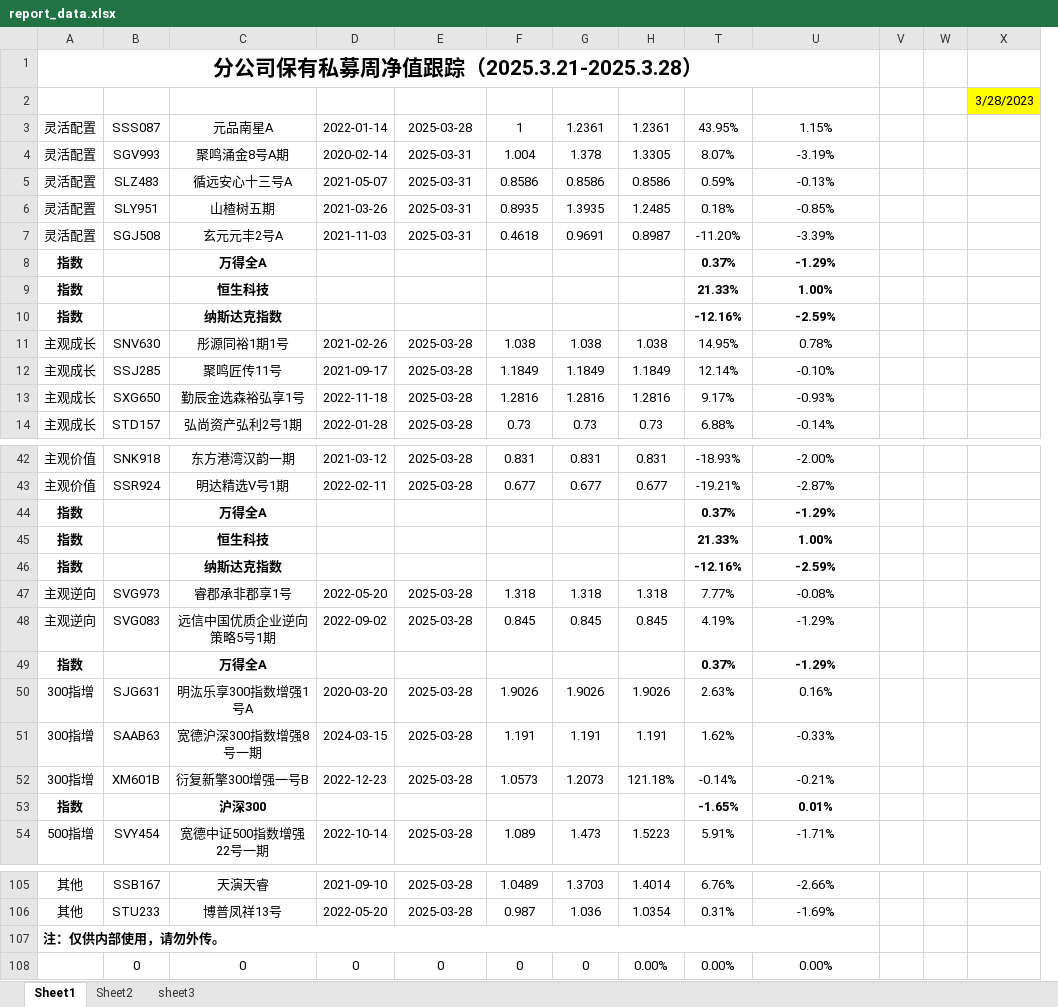
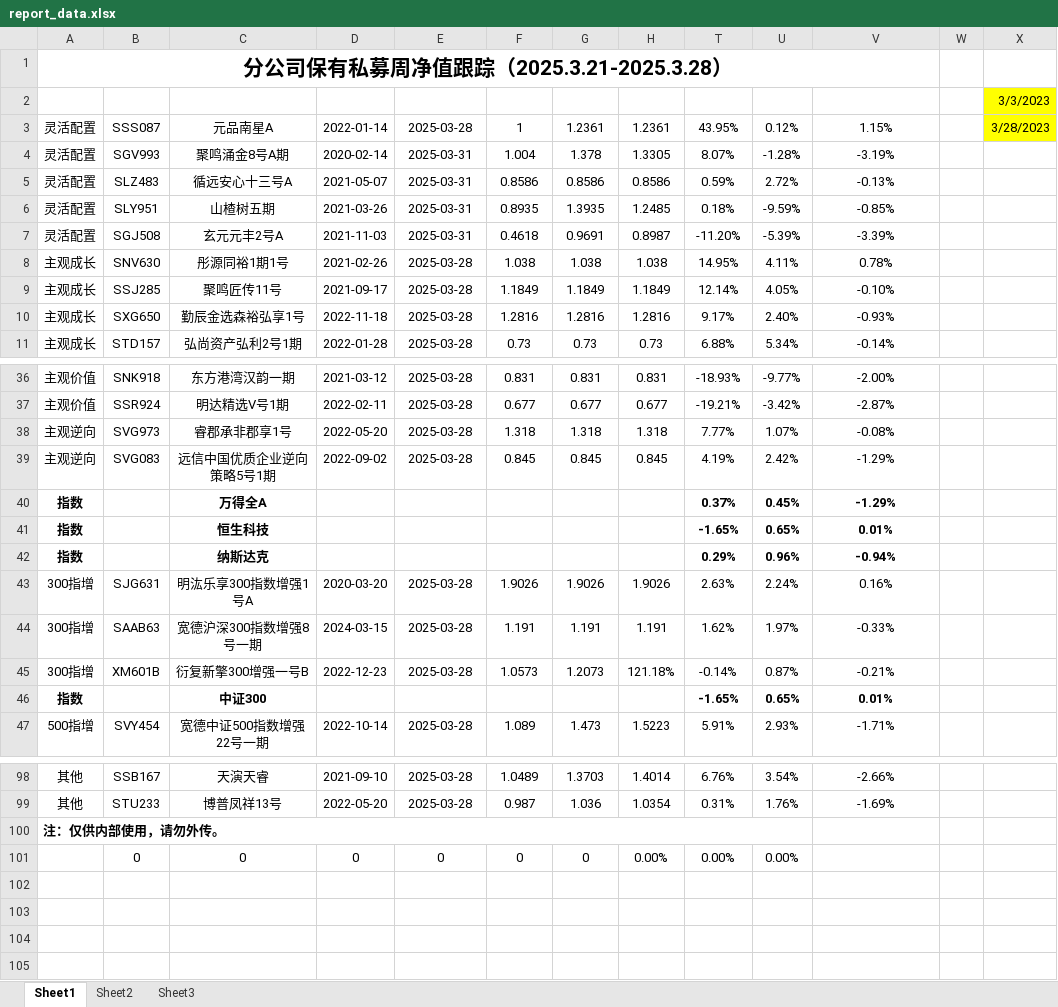
Before and after one commit to Slow-birds/Private_nav_research, an Excel workbook: report_data.xlsx, sheet Sheet1, drawn as a sheet; only a part is shown, gaps mark what is left out; values as stored, in another font and other column widths than the file's, no borders; conditional formats and table styles not drawn; removed rows and columns are numbered as before the commit, all else as after; the diff covers the shown part only; the diff names each change by its address in the sheet, - before the commit and + after, or states it on an @@ line.

```diff
--- a/report_data.xlsx (sheet Sheet1)
+++ b/report_data.xlsx (sheet Sheet1)
-sheet tab: sheet3
+sheet tab: Sheet3
+column U (3月收益), rows 3-11: 0.12% | -1.28% | 2.72% | -9.59% | -5.39% | 4.11% | 4.05% | 2.40% | 5.34%; rows 36-40: -9.77% | -3.42% | 1.07% | 2.42% | 0.45%; rows 43-47: 2.24% | 1.97% | 0.87% | 0.65% | 2.93%; rows 98-101: 3.54% | 1.76% |  | 0.00%
-column V, empty
@@ V2 bold: on → off, alignment: center → left @@
-X2: 3/28/2023
+X2: 3/3/2023
-X3 (3/3/2023): (empty)
+X3 (3/3/2023): 3/28/2023
-X3 fill: none
+X3 fill: #FFFF00
-row 8: 指数 |  | 万得全A |  |  |  |  |  | 0.37% | -1.29%
-row 9: 指数 |  | 恒生科技 |  |  |  |  |  | 21.33% | 1.00%
-row 10: 指数 |  | 纳斯达克指数 |  |  |  |  |  | -12.16% | -2.59%
-row 44: 指数 |  | 万得全A |  |  |  |  |  | 0.37% | -1.29%
-row 45: 指数 |  | 恒生科技 |  |  |  |  |  | 21.33% | 1.00%
-row 46: 指数 |  | 纳斯达克指数 |  |  |  |  |  | -12.16% | -2.59%
+row 41: 指数 |  | 恒生科技 |  |  |  |  |  | -1.65% | 0.65% | 0.01%
+row 42: 指数 |  | 纳斯达克 |  |  |  |  |  | 0.29% | 0.96% | -0.94%
-C46 (基金产品): 沪深300
+C46 (基金产品): 中证300
-A107:U107 merged
+A100:U100 merged
-V101 (近一周收益): 0.00%
+V101 (近一周收益): (empty)
```
Also changed, not shown: 3 removed rows elsewhere in this sheet, sheet Sheet3, sheet Sheet2, formulas that keep their value, hidden cells, 3 other files.
